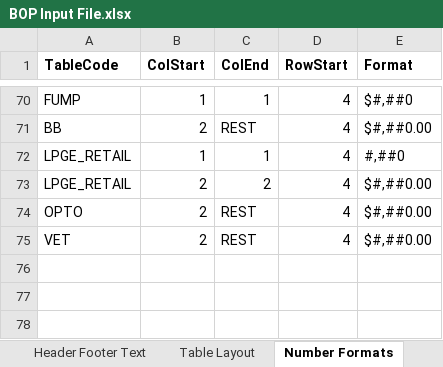
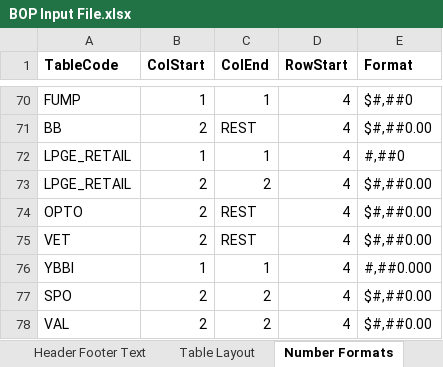
Before and after one commit to himanshu-bist-hb/personal-project1, an Excel workbook: BOP/BOP Input File.xlsx, sheet Number Formats, drawn as a sheet; only a part is shown, gaps mark what is left out; values as stored, in another font and other column widths than the file's, no borders; the diff names each change by its address in the sheet, - before the commit and + after, or states it on an @@ line.

```diff
--- a/BOP/BOP Input File.xlsx (sheet Number Formats)
+++ b/BOP/BOP Input File.xlsx (sheet Number Formats)
+row 76: YBBI | 1 | 1 | 4 | #,##0.000
+row 77: SPO | 2 | 2 | 4 | $#,##0.00
+row 78: VAL | 2 | 2 | 4 | $#,##0.00
```
Also changed, not shown: sheet Table Layout, 7 other files.
